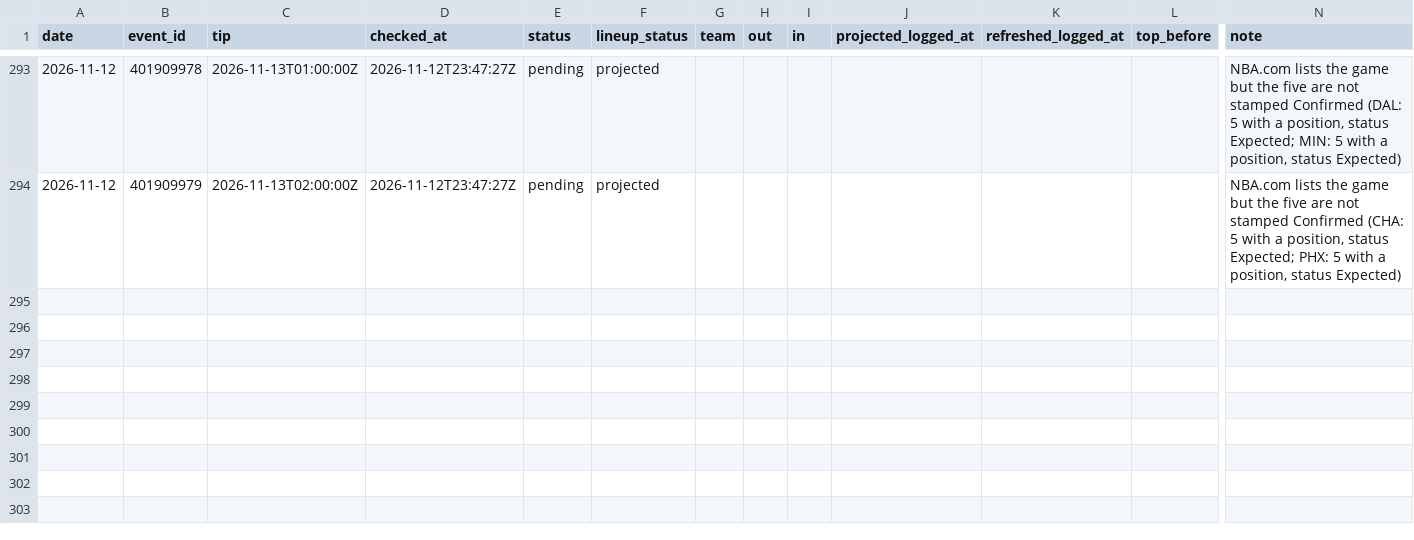
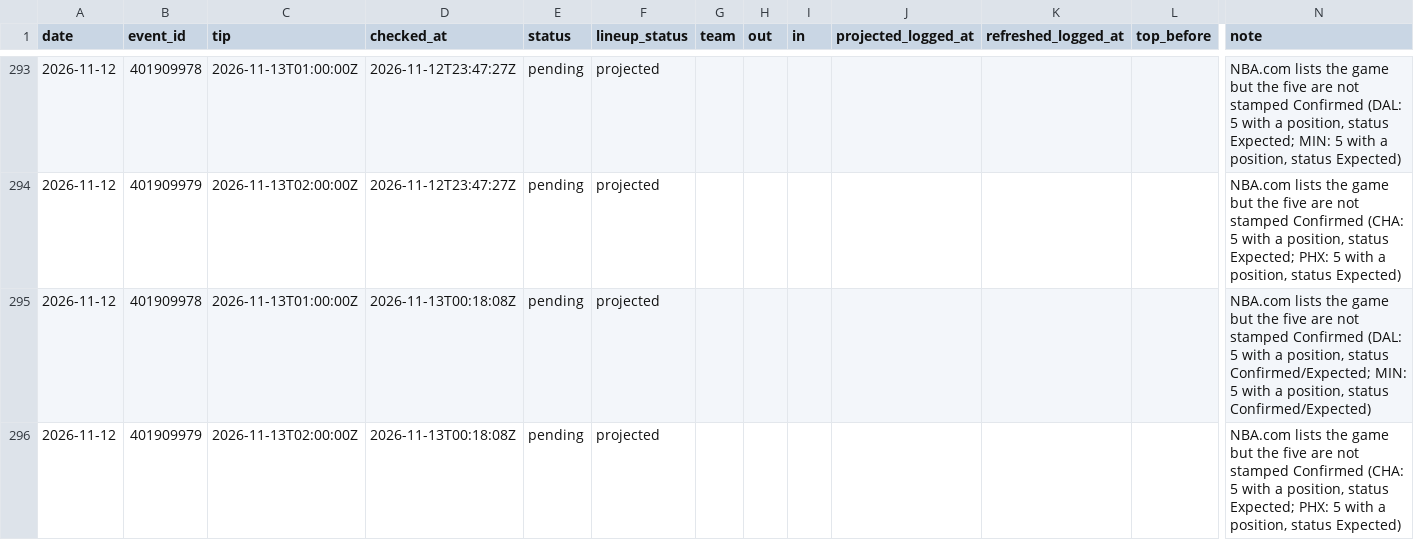
Before and after one commit to macassvic-cmd/arc-lab, a CSV file: data/first_basket_lineups.csv, drawn as a sheet; only a part is shown, gaps mark what is left out; rows hold the shown columns only; the diff names each change by its address in the sheet, - before the commit and + after, or states it on an @@ line.

```diff
--- a/data/first_basket_lineups.csv
+++ b/data/first_basket_lineups.csv
+row 295: 2026-11-12 | 401909978 | 2026-11-13T01:00:00Z | 2026-11-13T00:18:08Z | pending | projected |  |  |  |  |  |  | NBA.com lists the game but the five are not stamped Confirmed (DAL: 5 with a position, status Confirmed/Expected; MIN: 5 with a position, status Confirmed/Expected)
+row 296: 2026-11-12 | 401909979 | 2026-11-13T02:00:00Z | 2026-11-13T00:18:08Z | pending | projected |  |  |  |  |  |  | NBA.com lists the game but the five are not stamped Confirmed (CHA: 5 with a position, status Expected; PHX: 5 with a position, status Expected)
```
Also changed, not shown: data/paper_log.csv, 3 other files.
